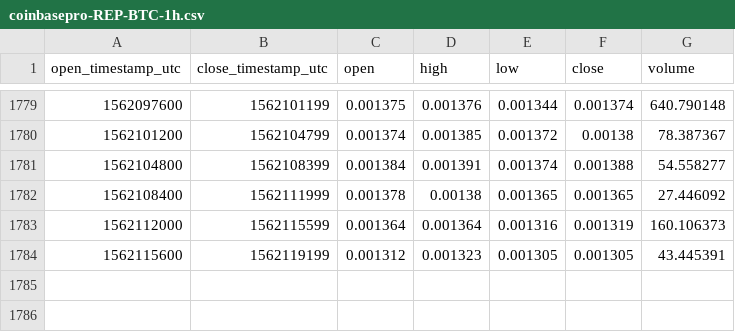
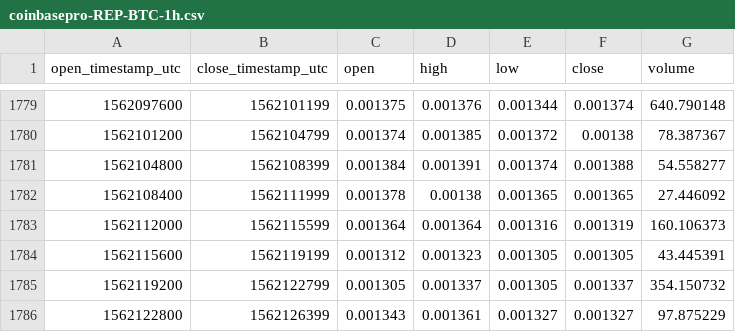
Before and after one commit to cryptobigbro/coinbasepro-REP-BTC, a CSV file: coinbasepro-REP-BTC-1h.csv, drawn as a sheet; only a part is shown, gaps mark what is left out.

Commit message:
Update OHLCV data.

```diff
--- a/coinbasepro-REP-BTC-1h.csv
+++ b/coinbasepro-REP-BTC-1h.csv
@@ -1784 +1784,3 @@ open_timestamp_utc,close_timestamp_utc,open,high,low,close,volume
 1562115600,1562119199,0.001312,0.001323,0.001305,0.001305,43.445391
+1562119200,1562122799,0.001305,0.001337,0.001305,0.001337,354.150732
+1562122800,1562126399,0.001343,0.001361,0.001327,0.001327,97.875229
```
Also changed, not shown: 1 other file.
